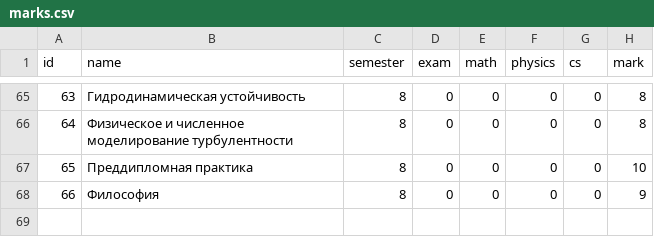
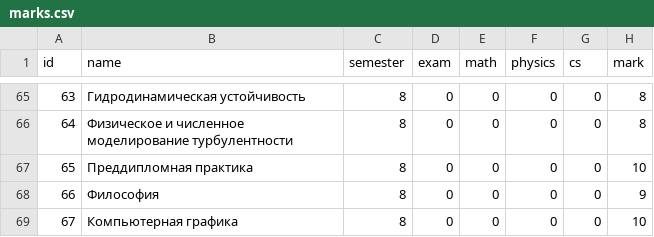
Before and after one commit to nikolai-semenov/nikolai-semenov.github.io, a CSV file: data/marks.csv, drawn as a sheet; only a part is shown, gaps mark what is left out; the diff names each change by its address in the sheet, - before the commit and + after, or states it on an @@ line.

Commit message:
Grades update

```diff
--- a/data/marks.csv
+++ b/data/marks.csv
+row 69: 67 | Компьютерная графика | 8 | 0 | 0 | 0 | 0 | 10
```
